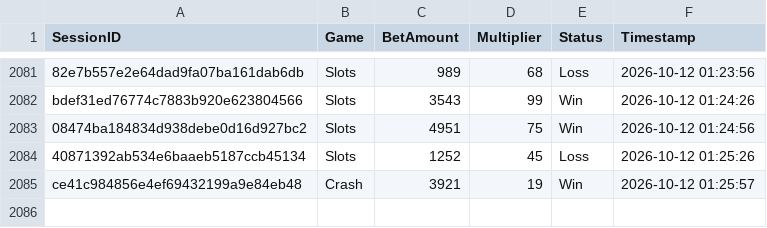
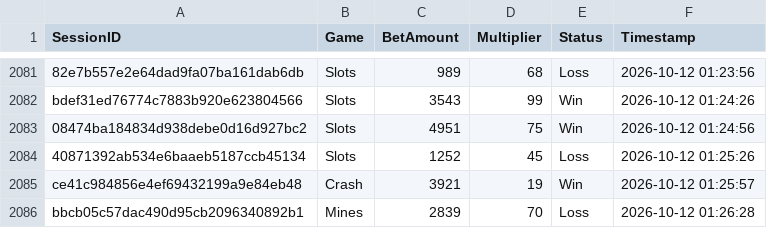
Before and after one commit to brunnojob/bet-admin-dashboard, a CSV file: mock_betting_sessions.csv, drawn as a sheet; only a part is shown, gaps mark what is left out.

Commit message:
﻿test(data): add mock betting session bbcb05c57dac490d95cb2096340892b1
Add a simulated session for dashboard analytics testing.

Co-authored-by: notalkonlyxtc <335617621+notalkonlyxtc@users.noreply.github.com>

```diff
--- a/mock_betting_sessions.csv
+++ b/mock_betting_sessions.csv
@@ -2085 +2085,2 @@ bdef31ed76774c7883b920e623804566,Slots,3543,99,Win,2026-10-12 01:24:26
 ce41c984856e4ef69432199a9e84eb48,Crash,3921,19,Win,2026-10-12 01:25:57
+bbcb05c57dac490d95cb2096340892b1,Mines,2839,70,Loss,2026-10-12 01:26:28
```
